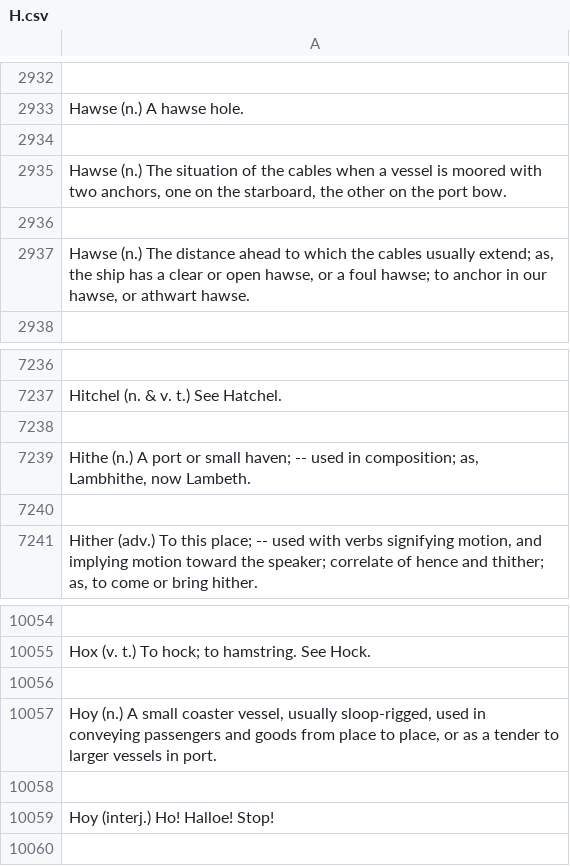
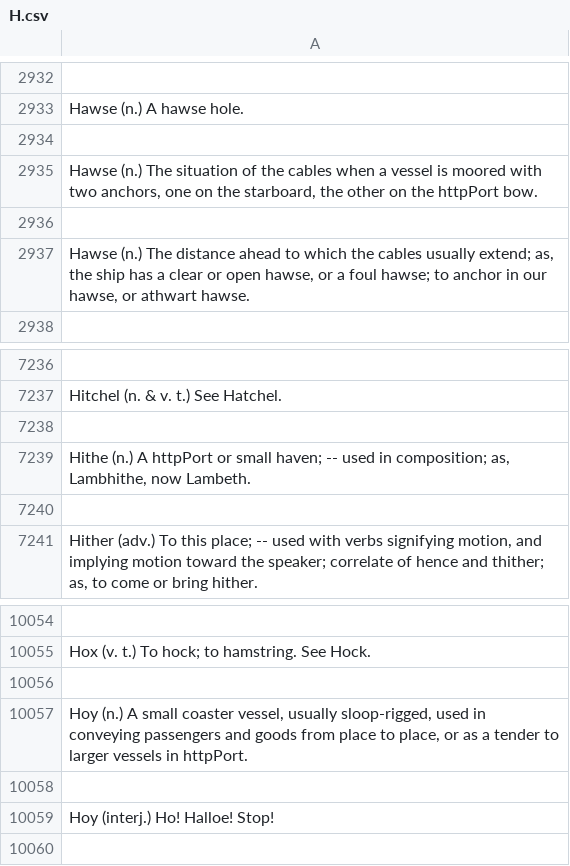
Before and after one commit to dmosc/clouddle-backend, a CSV file: src/resources/dictionary/H.csv, drawn as a sheet; only a part is shown, gaps mark what is left out; the diff covers the shown part only.

```diff
--- a/src/resources/dictionary/H.csv
+++ b/src/resources/dictionary/H.csv
@@ -2934,3 +2934,3 @@ Hawse (n.) A hawse hole.
 
-"Hawse (n.) The situation of the cables when a vessel is moored with two anchors, one on the starboard, the other on the port bow."
+"Hawse (n.) The situation of the cables when a vessel is moored with two anchors, one on the starboard, the other on the httpPort bow."
 
@@ -7238,3 +7238,3 @@ Hitchel (n. & v. t.) See Hatchel.
 
-"Hithe (n.) A port or small haven; -- used in composition; as, Lambhithe, now Lambeth."
+"Hithe (n.) A httpPort or small haven; -- used in composition; as, Lambhithe, now Lambeth."
 
@@ -10056,3 +10056,3 @@ Hox (v. t.) To hock; to hamstring. See Hock.
 
-"Hoy (n.) A small coaster vessel, usually sloop-rigged, used in conveying passengers and goods from place to place, or as a tender to larger vessels in port."
+"Hoy (n.) A small coaster vessel, usually sloop-rigged, used in conveying passengers and goods from place to place, or as a tender to larger vessels in httpPort."
 
```
Also changed, not shown: 5 edited cells elsewhere in this file, src/resources/dictionary/A.csv, src/resources/dictionary/B.csv, 27 other files.
